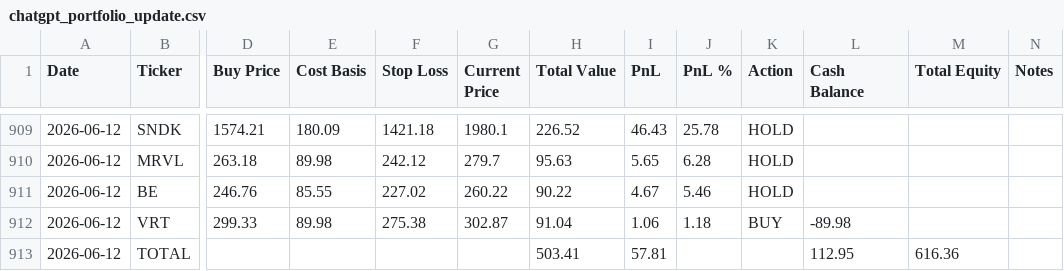
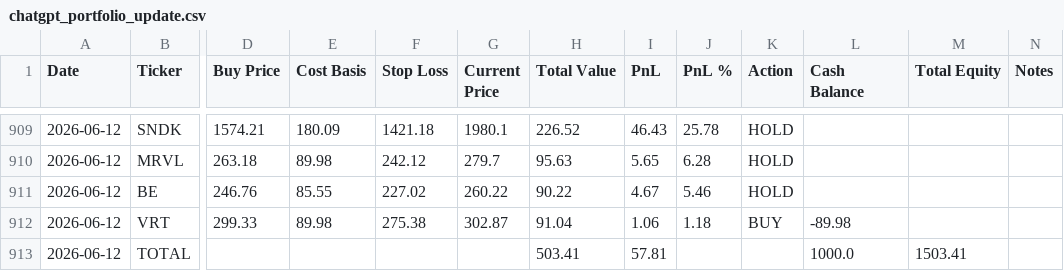
Before and after one commit to ofergr/ChatGPT-Micro-Cap-Experiment, a CSV file: Start Your Own/chatgpt_portfolio_update.csv, drawn as a sheet; only a part is shown, gaps mark what is left out; the diff names each change by its address in the sheet, - before the commit and + after, or states it on an @@ line.

Commit message:
150626

```diff
--- a/Start Your Own/chatgpt_portfolio_update.csv
+++ b/Start Your Own/chatgpt_portfolio_update.csv
-L913 (Cash Balance): 112.95
+L913 (Cash Balance): 1000.0
-M913 (Total Equity): 616.36
+M913 (Total Equity): 1503.41
```
